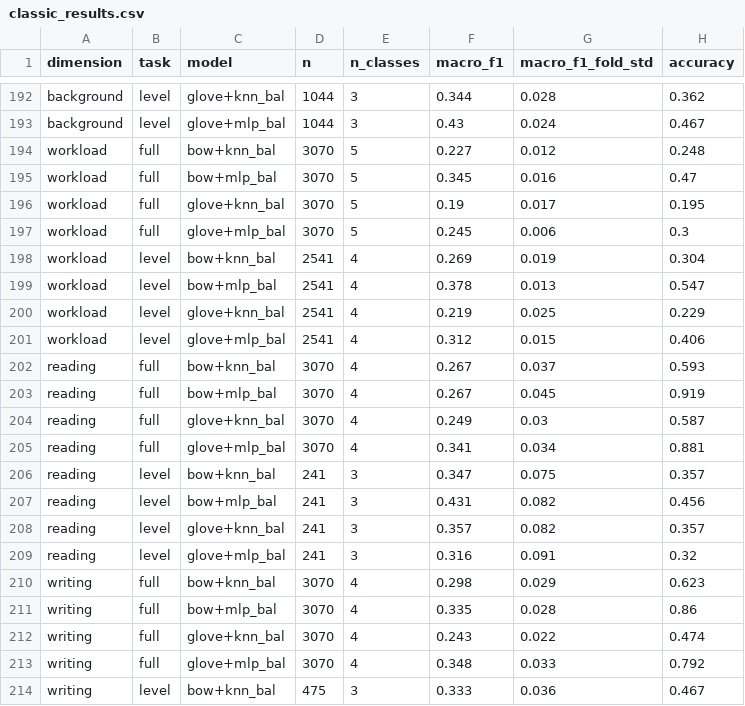
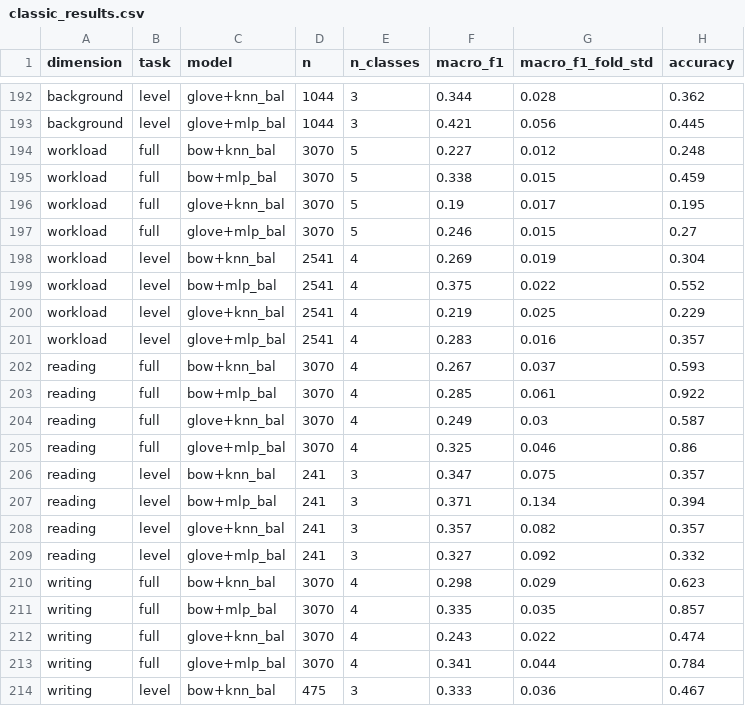
Before and after one commit to P1t-SkyWalkeR/1945GroupProject, a CSV file: cleaned/experiments/classic_results.csv, drawn as a sheet; only a part is shown, gaps mark what is left out; the diff covers the shown part only; the diff names each change by its address in the sheet, - before the commit and + after, or states it on an @@ line.

```diff
--- a/cleaned/experiments/classic_results.csv
+++ b/cleaned/experiments/classic_results.csv
-F193 (macro_f1): 0.43
+F193 (macro_f1): 0.421
-G193 (macro_f1_fold_std): 0.024
+G193 (macro_f1_fold_std): 0.056
-H193 (accuracy): 0.467
+H193 (accuracy): 0.445
-F195 (macro_f1): 0.345
+F195 (macro_f1): 0.338
-G195 (macro_f1_fold_std): 0.016
+G195 (macro_f1_fold_std): 0.015
-H195 (accuracy): 0.47
+H195 (accuracy): 0.459
-F197 (macro_f1): 0.245
+F197 (macro_f1): 0.246
-G197 (macro_f1_fold_std): 0.006
+G197 (macro_f1_fold_std): 0.015
-H197 (accuracy): 0.3
+H197 (accuracy): 0.27
-F199 (macro_f1): 0.378
+F199 (macro_f1): 0.375
-G199 (macro_f1_fold_std): 0.013
+G199 (macro_f1_fold_std): 0.022
-H199 (accuracy): 0.547
+H199 (accuracy): 0.552
-F201 (macro_f1): 0.312
+F201 (macro_f1): 0.283
-G201 (macro_f1_fold_std): 0.015
+G201 (macro_f1_fold_std): 0.016
-H201 (accuracy): 0.406
+H201 (accuracy): 0.357
-F203 (macro_f1): 0.267
+F203 (macro_f1): 0.285
-G203 (macro_f1_fold_std): 0.045
+G203 (macro_f1_fold_std): 0.061
-H203 (accuracy): 0.919
+H203 (accuracy): 0.922
-F205 (macro_f1): 0.341
+F205 (macro_f1): 0.325
-G205 (macro_f1_fold_std): 0.034
+G205 (macro_f1_fold_std): 0.046
-H205 (accuracy): 0.881
+H205 (accuracy): 0.86
-F207 (macro_f1): 0.431
+F207 (macro_f1): 0.371
-G207 (macro_f1_fold_std): 0.082
+G207 (macro_f1_fold_std): 0.134
-H207 (accuracy): 0.456
+H207 (accuracy): 0.394
-F209 (macro_f1): 0.316
+F209 (macro_f1): 0.327
-G209 (macro_f1_fold_std): 0.091
+G209 (macro_f1_fold_std): 0.092
-H209 (accuracy): 0.32
+H209 (accuracy): 0.332
-G211 (macro_f1_fold_std): 0.028
+G211 (macro_f1_fold_std): 0.035
-H211 (accuracy): 0.86
+H211 (accuracy): 0.857
-F213 (macro_f1): 0.348
+F213 (macro_f1): 0.341
-G213 (macro_f1_fold_std): 0.033
+G213 (macro_f1_fold_std): 0.044
-H213 (accuracy): 0.792
+H213 (accuracy): 0.784
```
Also changed, not shown: 106 edited cells elsewhere in this file, cleaned/course_profiles.csv, cleaned/experiments/classic_folds.csv, 14 other files.
